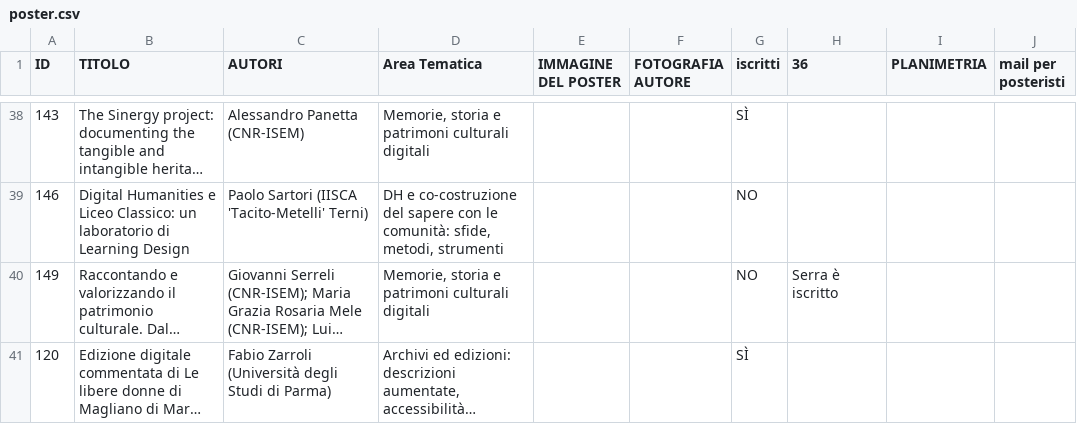
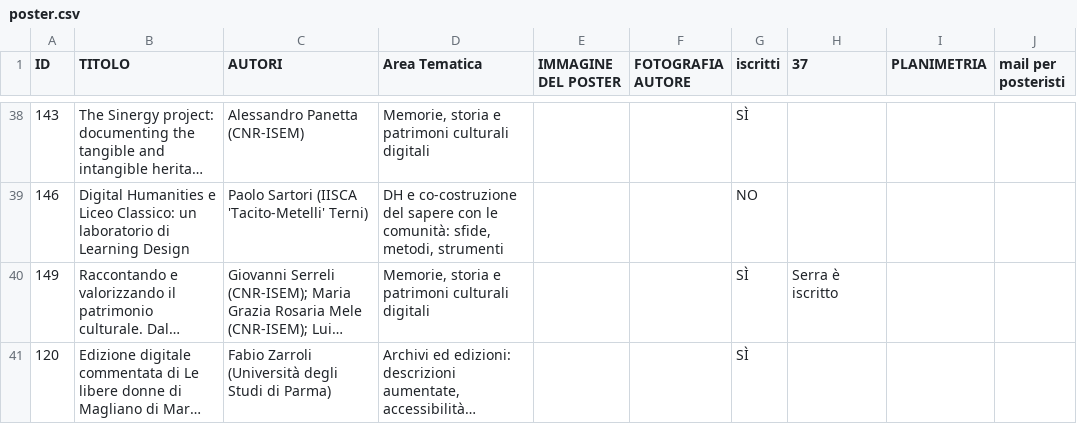
Before and after one commit to giampsalice/poster-aiucd2026, a CSV file: data/poster.csv, drawn as a sheet; only a part is shown, gaps mark what is left out; long unchanged cells end in …; the diff names each change by its address in the sheet, - before the commit and + after, or states it on an @@ line.

```diff
--- a/data/poster.csv
+++ b/data/poster.csv
-H1: 36
+H1: 37
-G40 (iscritti): NO
+G40 (iscritti): SÌ
```
